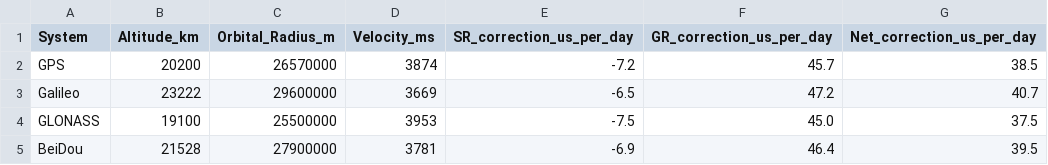
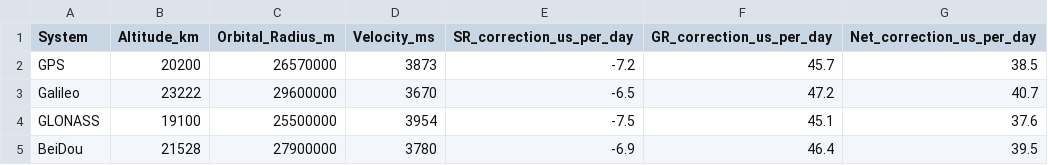
Before and after one commit to devNull-bootloader/special-relativity-in-GPS, a CSV file: data/gnss_orbital_parameters.csv, drawn as a sheet.

```diff
--- a/data/gnss_orbital_parameters.csv
+++ b/data/gnss_orbital_parameters.csv
@@ -1,5 +1,5 @@
 System,Altitude_km,Orbital_Radius_m,Velocity_ms,SR_correction_us_per_day,GR_correction_us_per_day,Net_correction_us_per_day
-GPS,20200,26570000,3874,-7.2,45.7,38.5
-Galileo,23222,29600000,3669,-6.5,47.2,40.7
-GLONASS,19100,25500000,3953,-7.5,45.0,37.5
-BeiDou,21528,27900000,3781,-6.9,46.4,39.5
+GPS,20200,26570000,3873,-7.2,45.7,38.5
+Galileo,23222,29600000,3670,-6.5,47.2,40.7
+GLONASS,19100,25500000,3954,-7.5,45.1,37.6
+BeiDou,21528,27900000,3780,-6.9,46.4,39.5
```
Also changed, not shown: 8 other files.
